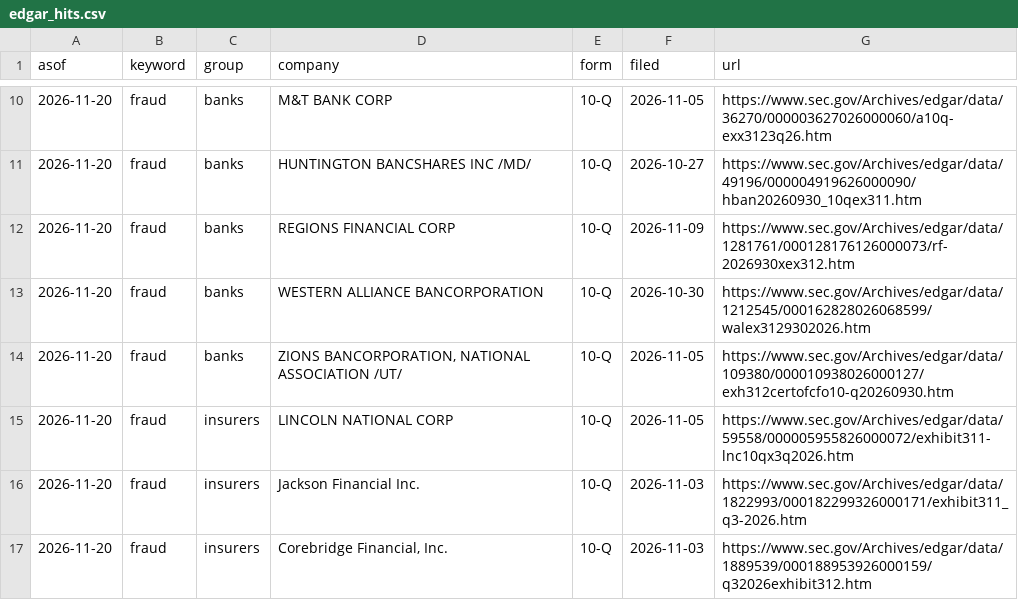
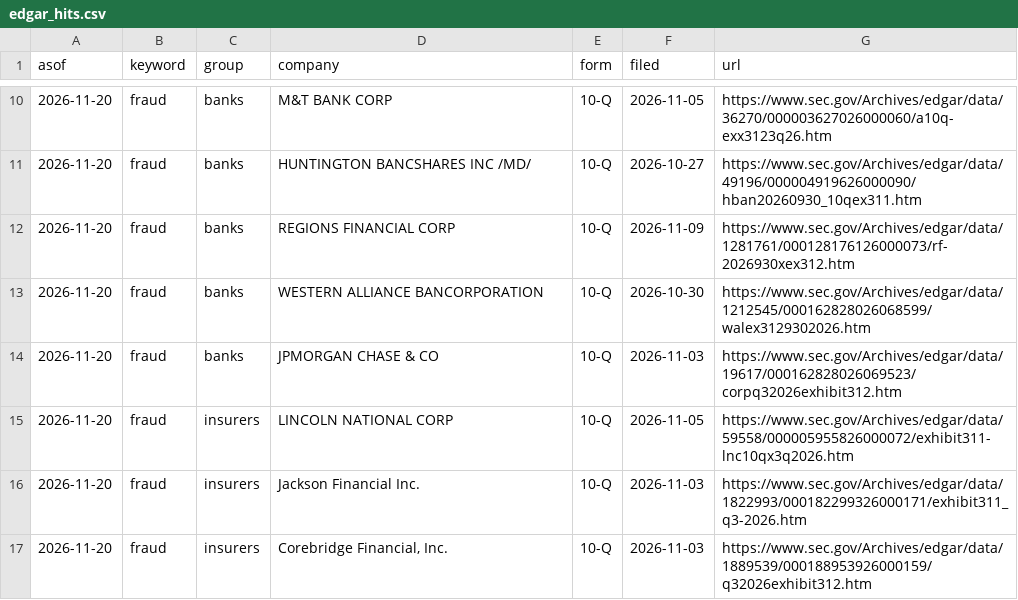
Before and after one commit to augustasskiba/credit-stress-tracker, a CSV file: data/edgar_hits.csv, drawn as a sheet; only a part is shown, gaps mark what is left out.

```diff
--- a/data/edgar_hits.csv
+++ b/data/edgar_hits.csv
@@ -13,3 +13,3 @@ asof,keyword,group,company,form,filed,url
 2026-11-20,fraud,banks,WESTERN ALLIANCE BANCORPORATION,10-Q,2026-10-30,https://www.sec.gov/Archives/edgar/data/1212545/000162828026068599/walex3129302026.htm
-2026-11-20,fraud,banks,"ZIONS BANCORPORATION, NATIONAL ASSOCIATION /UT/",10-Q,2026-11-05,https://www.sec.gov/Archives/edgar/data/109380/000010938026000127/exh312certofcfo10-q20260930.htm
+2026-11-20,fraud,banks,JPMORGAN CHASE & CO,10-Q,2026-11-03,https://www.sec.gov/Archives/edgar/data/19617/000162828026069523/corpq32026exhibit312.htm
 2026-11-20,fraud,insurers,LINCOLN NATIONAL CORP,10-Q,2026-11-05,https://www.sec.gov/Archives/edgar/data/59558/000005955826000072/exhibit311-lnc10qx3q2026.htm
```
Also changed, not shown: data/observations.csv, data/runs.csv, 1 other file.
